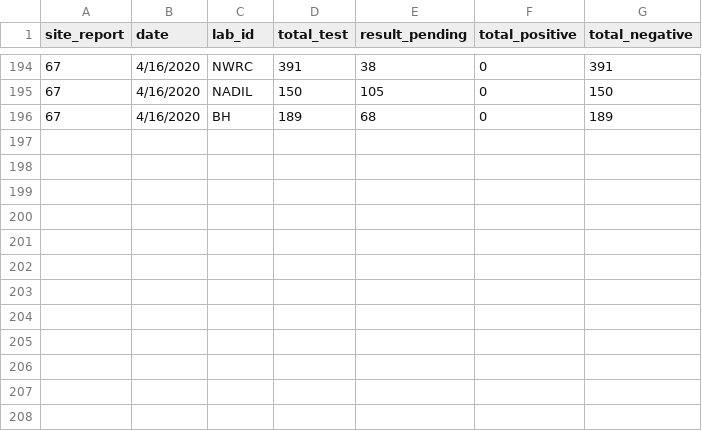
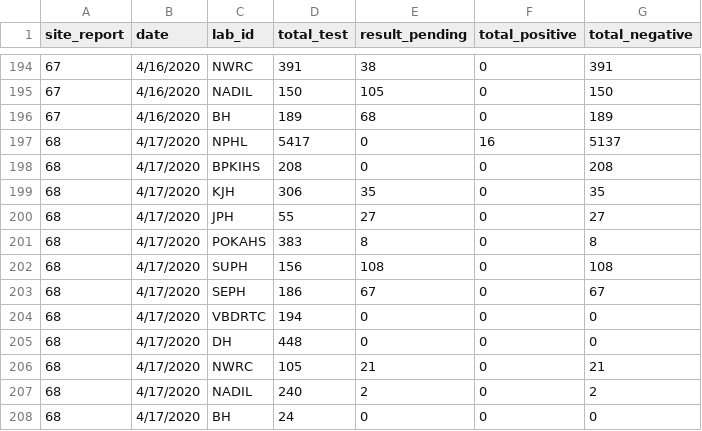
Before and after one commit to raunakms/covid19nepal, a TSV file: data/data_by_labs.tsv, drawn as a sheet; only a part is shown, gaps mark what is left out; the diff names each change by its address in the sheet, - before the commit and + after, or states it on an @@ line.

```diff
--- a/data/data_by_labs.tsv
+++ b/data/data_by_labs.tsv
+row 197: 68 | 4/17/2020 | NPHL | 5417 | 0 | 16 | 5137
+row 198: 68 | 4/17/2020 | BPKIHS | 208 | 0 | 0 | 208
+row 199: 68 | 4/17/2020 | KJH | 306 | 35 | 0 | 35
+row 200: 68 | 4/17/2020 | JPH | 55 | 27 | 0 | 27
+row 201: 68 | 4/17/2020 | POKAHS | 383 | 8 | 0 | 8
+row 202: 68 | 4/17/2020 | SUPH | 156 | 108 | 0 | 108
+row 203: 68 | 4/17/2020 | SEPH | 186 | 67 | 0 | 67
+row 204: 68 | 4/17/2020 | VBDRTC | 194 | 0 | 0 | 0
+row 205: 68 | 4/17/2020 | DH | 448 | 0 | 0 | 0
+row 206: 68 | 4/17/2020 | NWRC | 105 | 21 | 0 | 21
+row 207: 68 | 4/17/2020 | NADIL | 240 | 2 | 0 | 2
+row 208: 68 | 4/17/2020 | BH | 24 | 0 | 0 | 0
```
Also changed, not shown: data/data_total.tsv, 1 other file.
